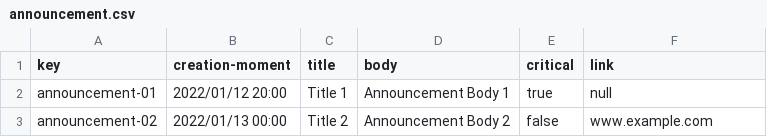
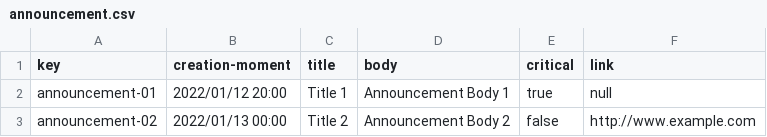
Before and after one commit to marinaramirofde/Acme-Toolkits, a CSV file: src/main/webapp/WEB-INF/resources/sample-data/announcement.csv, drawn as a sheet.

```diff
--- a/src/main/webapp/WEB-INF/resources/sample-data/announcement.csv
+++ b/src/main/webapp/WEB-INF/resources/sample-data/announcement.csv
@@ -2,2 +2,2 @@ key,creation-moment,title,body,critical,link
 announcement-01,"2022/01/12 20:00",Title 1,Announcement Body 1,true,null
-announcement-02,"2022/01/13 00:00",Title 2,Announcement Body 2,false,www.example.com
+announcement-02,"2022/01/13 00:00",Title 2,Announcement Body 2,false,http://www.example.com
```
Also changed, not shown: src/main/webapp/WEB-INF/resources/sample-data/inventor.csv, src/main/webapp/WEB-INF/resources/sample-data/item.csv, 9 other files.
